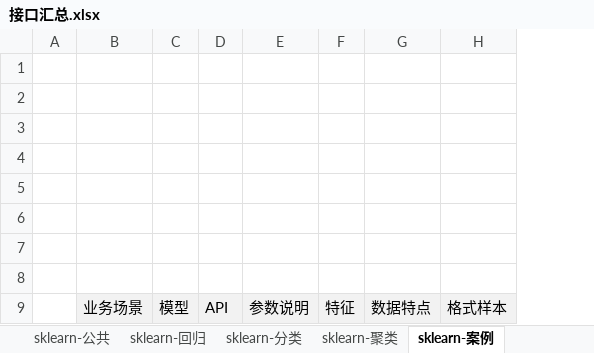
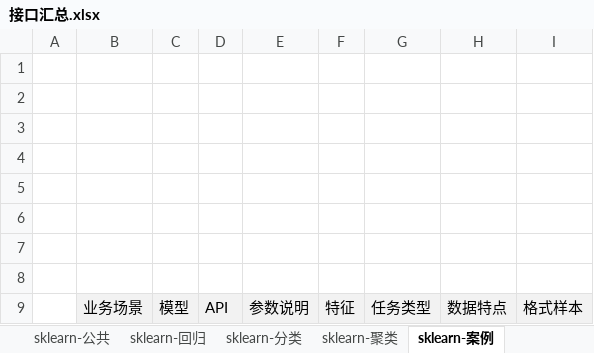
Before and after one commit to LiHengofChina/_python, an Excel workbook: 002.Artificial_Intelligence/接口汇总.xlsx, sheet sklearn-案例, drawn as a sheet; only a part is shown; values as stored, in another font and other column widths than the file's, no borders; the diff names each change by its address in the sheet, - before the commit and + after, or states it on an @@ line.

```diff
--- a/002.Artificial_Intelligence/接口汇总.xlsx (sheet sklearn-案例)
+++ b/002.Artificial_Intelligence/接口汇总.xlsx (sheet sklearn-案例)
+column G, row 9: 任务类型
```
Also changed, not shown: sheet 【深度-案例】, sheet 数据集, other sheet tabs, 002.Artificial_Intelligence/汇总.xlsx, 12 other files.
